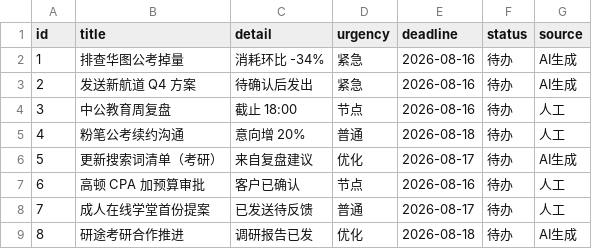
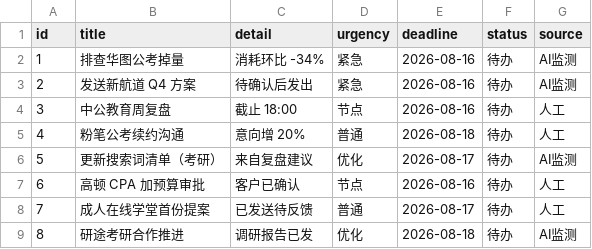
Before and after one commit to Averymeng/sales-copilot, a CSV file: db/seed/tasks.csv, drawn as a sheet.

```diff
--- a/db/seed/tasks.csv
+++ b/db/seed/tasks.csv
@@ -1,9 +1,9 @@
 id,title,detail,urgency,deadline,status,source
-1,排查华图公考掉量,消耗环比 -34%,紧急,2026-08-16,待办,AI生成
-2,发送新航道 Q4 方案,待确认后发出,紧急,2026-08-16,待办,AI生成
+1,排查华图公考掉量,消耗环比 -34%,紧急,2026-08-16,待办,AI监测
+2,发送新航道 Q4 方案,待确认后发出,紧急,2026-08-16,待办,AI监测
 3,中公教育周复盘,截止 18:00,节点,2026-08-16,待办,人工
 4,粉笔公考续约沟通,意向增 20%,普通,2026-08-18,待办,人工
-5,更新搜索词清单（考研）,来自复盘建议,优化,2026-08-17,待办,AI生成
+5,更新搜索词清单（考研）,来自复盘建议,优化,2026-08-17,待办,AI监测
 6,高顿 CPA 加预算审批,客户已确认,节点,2026-08-16,待办,人工
 7,成人在线学堂首份提案,已发送待反馈,普通,2026-08-17,待办,人工
-8,研途考研合作推进,调研报告已发,优化,2026-08-18,待办,AI生成
+8,研途考研合作推进,调研报告已发,优化,2026-08-18,待办,AI监测
```
Also changed, not shown: db/seed/accounts.csv, db/seed/campaigns.csv, 8 other files.
